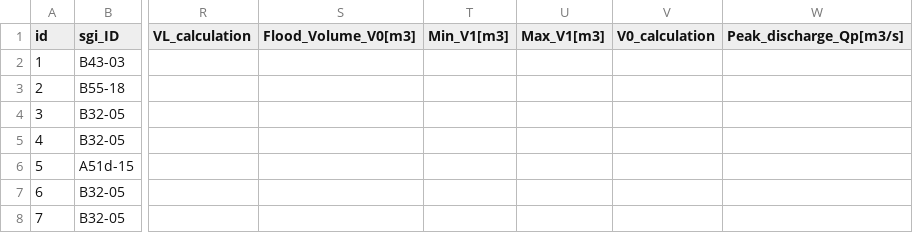
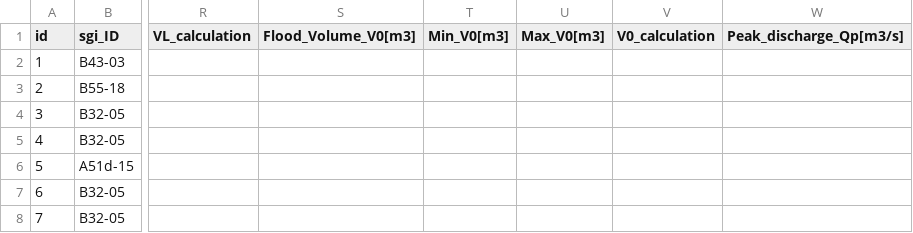
Before and after one commit to christopheogier/WPOFs_CH, a CSV file: WPOF-Datenbank der Schweizer Alpen.csv, drawn as a sheet; only a part is shown, gaps mark what is left out; the diff names each change by its address in the sheet, - before the commit and + after, or states it on an @@ line.

Commit message:
Update WPOF-Datenbank der Schweizer Alpen.csv
V0 instead of V1

```diff
--- a/WPOF-Datenbank der Schweizer Alpen.csv
+++ b/WPOF-Datenbank der Schweizer Alpen.csv
-T1: Min_V1[m3]
+T1: Min_V0[m3]
-U1: Max_V1[m3]
+U1: Max_V0[m3]
```
